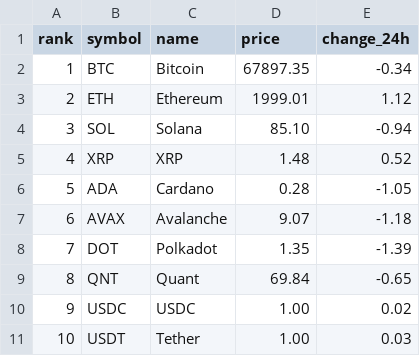
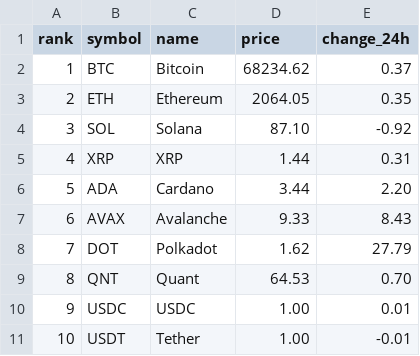
Before and after one commit to n-dwa-crypto/DWA-Portal, a CSV file: data/crypto_stable.csv, drawn as a sheet.

Commit message:
Update 26 Feb 26 cryptocurrency data in crypto_stable.csv
Updated cryptocurrency prices and 24h changes.

```diff
--- a/data/crypto_stable.csv
+++ b/data/crypto_stable.csv
@@ -1,11 +1,11 @@
 rank,symbol,name,price,change_24h
-1,BTC,Bitcoin,67897.35,-0.34
-2,ETH,Ethereum,1999.01,1.12
-3,SOL,Solana,85.10,-0.94
-4,XRP,XRP,1.48,0.52
-5,ADA,Cardano,0.28,-1.05
-6,AVAX,Avalanche,9.07,-1.18
-7,DOT,Polkadot,1.35,-1.39
-8,QNT,Quant,69.84,-0.65
-9,USDC,USDC,1.00,0.02
-10,USDT,Tether,1.00,0.03
+1,BTC,Bitcoin,68234.62,0.37
+2,ETH,Ethereum,2064.05,0.35
+3,SOL,Solana,87.10,-0.92
+4,XRP,XRP,1.44,0.31
+5,ADA,Cardano,3.44,2.20
+6,AVAX,Avalanche,9.33,8.43
+7,DOT,Polkadot,1.62,27.79
+8,QNT,Quant,64.53,0.70
+9,USDC,USDC,1.00,0.01
+10,USDT,Tether,1.00,-0.01
```
